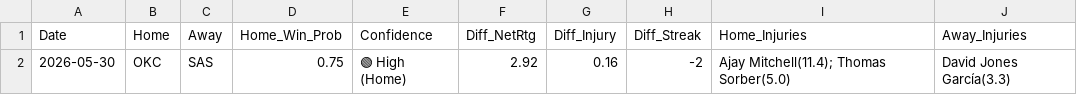
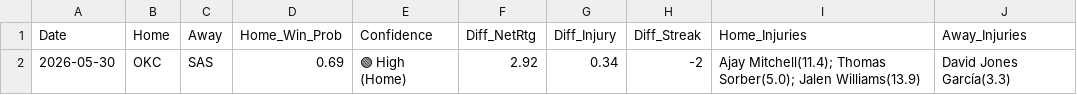
Before and after one commit to Ricky0627/nba-prediction-app, a CSV file: predictions_2026-05-30.csv, drawn as a sheet.

```diff
--- a/predictions_2026-05-30.csv
+++ b/predictions_2026-05-30.csv
@@ -1,2 +1,2 @@
 Date,Home,Away,Home_Win_Prob,Confidence,Diff_NetRtg,Diff_Injury,Diff_Streak,Home_Injuries,Away_Injuries
-2026-05-30,OKC,SAS,0.75,🟢 High (Home),2.92,0.16,-2,Ajay Mitchell(11.4); Thomas Sorber(5.0),David Jones García(3.3)
+2026-05-30,OKC,SAS,0.69,🟢 High (Home),2.92,0.34,-2,Ajay Mitchell(11.4); Thomas Sorber(5.0); Jalen Williams(13.9),David Jones García(3.3)
```
Also changed, not shown: current_injuries.csv, final_analysis_report.csv, 6 other files.
